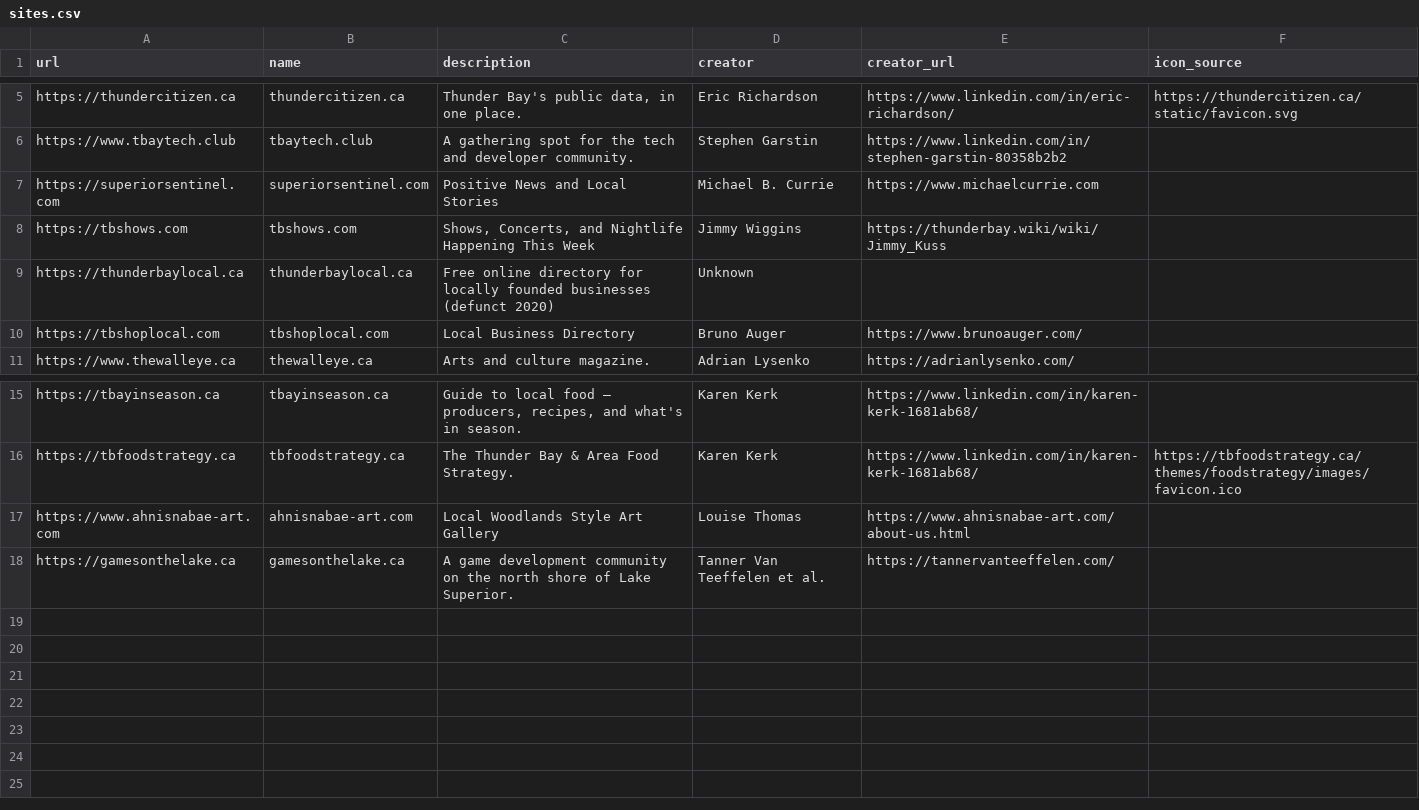
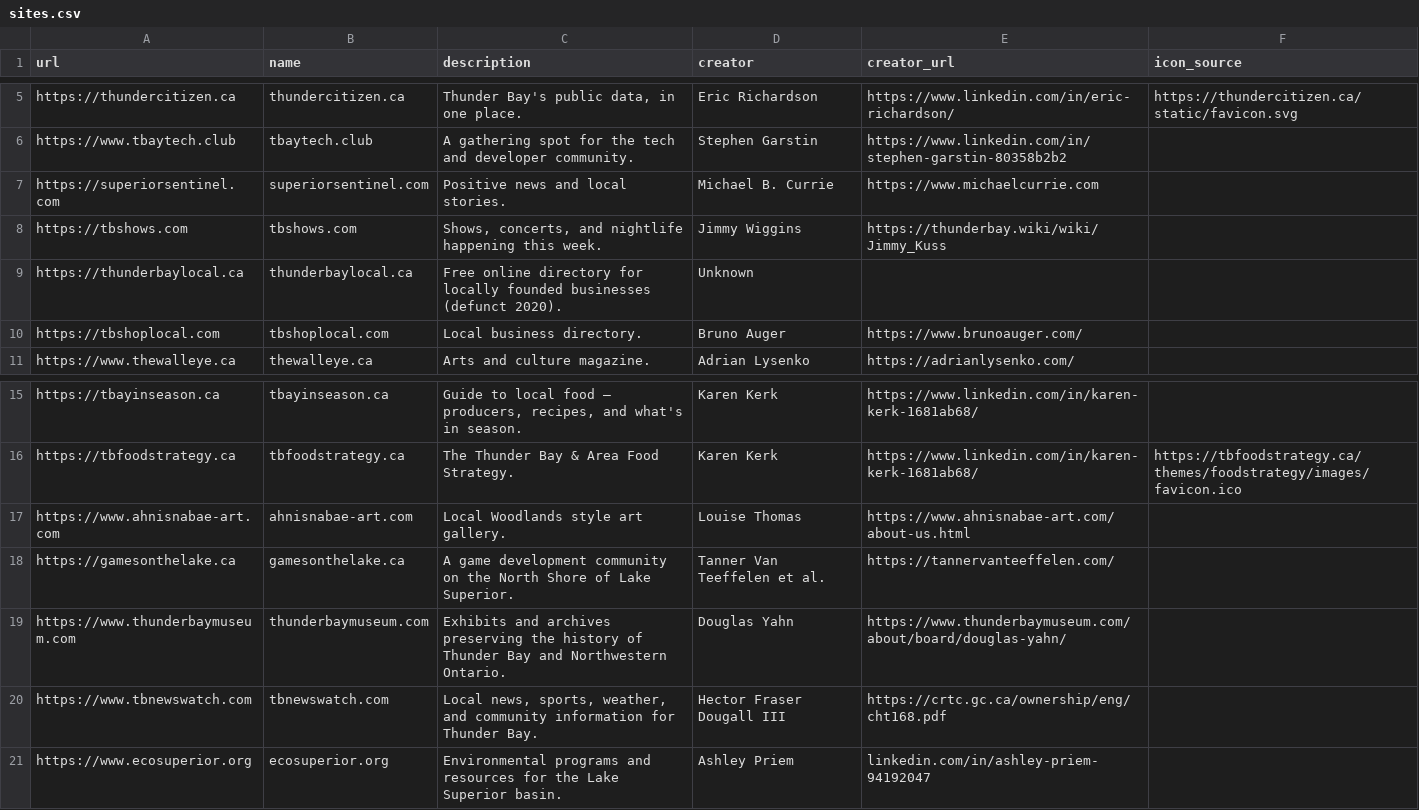
Before and after one commit to MichaelCurrie/madeintbay, a CSV file: public/sites.csv, drawn as a sheet; only a part is shown, gaps mark what is left out; the diff names each change by its address in the sheet, - before the commit and + after, or states it on an @@ line.

Commit message:
Update public/sites.csv with new site entries
Updated the sites.csv file to add new entries and correct existing ones.

```diff
--- a/public/sites.csv
+++ b/public/sites.csv
-C7 (description): Positive News and Local Stories
+C7 (description): Positive news and local stories.
-C8 (description): Shows, Concerts, and Nightlife Happening This Week
+C8 (description): Shows, concerts, and nightlife happening this week.
-C9 (description): …businesses (defunct 2020)
+C9 (description): …businesses (defunct 2020).
-C10 (description): Local Business Directory
+C10 (description): Local business directory.
-C17 (description): Local Woodlands Style Art Gallery
+C17 (description): Local Woodlands style art gallery.
-C18 (description): …on the north shore of Lake…
+C18 (description): …on the North Shore of Lake…
+row 19: https://www.thunderbaymuseum.com | thunderbaymuseum.com | Exhibits and archives preserving the history of Thunder Bay and Northwestern Ontario. | Douglas Yahn | https://www.thunderbaymuseum.com/about/board/douglas-yahn/
+row 20: https://www.tbnewswatch.com | tbnewswatch.com | Local news, sports, weather, and community information for Thunder Bay. | Hector Fraser Dougall III | https://crtc.gc.ca/ownership/eng/cht168.pdf
+row 21: https://www.ecosuperior.org | ecosuperior.org | Environmental programs and resources for the Lake Superior basin. | Ashley Priem | linkedin.com/in/ashley-priem-94192047
```
